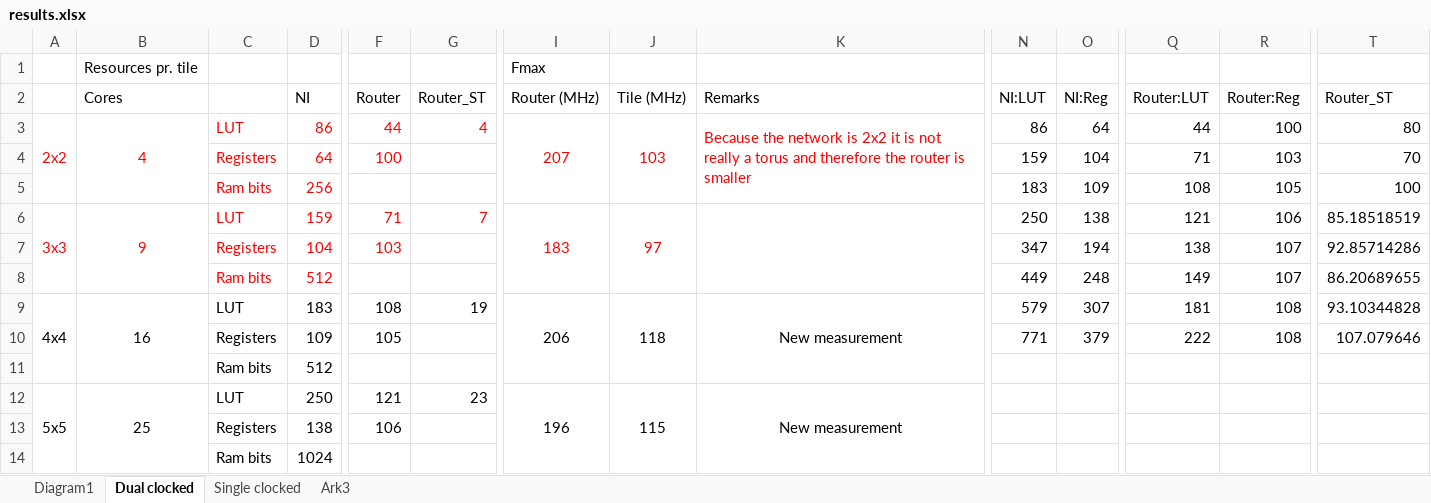
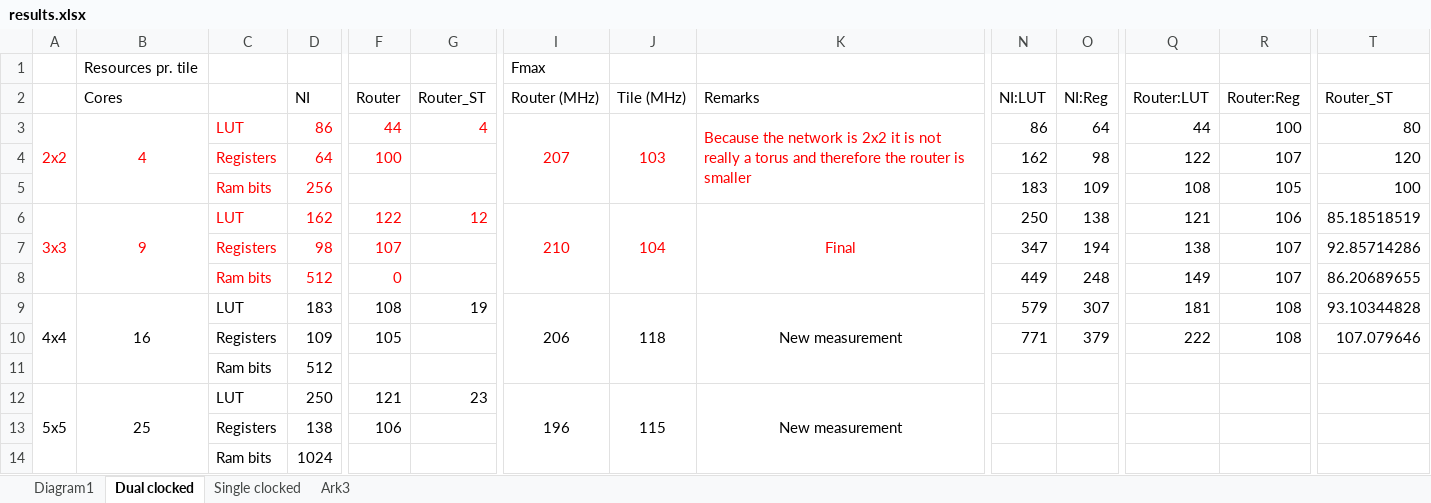
Before and after one commit to t-crest/s4noc, an Excel workbook: noc/results/results.xlsx, sheet Dual clocked, drawn as a sheet; only a part is shown, gaps mark what is left out; values as stored, in another font and other column widths than the file's, no borders; the diff names each change by its address in the sheet, - before the commit and + after, or states it on an @@ line.

Commit message:
Results updated.

```diff
--- a/noc/results/results.xlsx (sheet Dual clocked)
+++ b/noc/results/results.xlsx (sheet Dual clocked)
-N4 (NI:LUT): 159
+N4 (NI:LUT): 162
-O4 (NI:Reg): 104
+O4 (NI:Reg): 98
-Q4 (Router:LUT): 71
+Q4 (Router:LUT): 122
-R4 (Router:Reg): 103
+R4 (Router:Reg): 107
-T4 (Router_ST): 70
+T4 (Router_ST): 120
-D6 (NI): 159
+D6 (NI): 162
-F6 (Router): 71
+F6 (Router): 122
-G6 (Router_ST): 7
+G6 (Router_ST): 12
-I6 (Router (MHz)): 183
+I6 (Router (MHz)): 210
-J6 (Tile (MHz)): 97
+J6 (Tile (MHz)): 104
-K6 (Remarks): (empty)
+K6 (Remarks): Final
-D7 (NI): 104
+D7 (NI): 98
-F7 (Router): 103
+F7 (Router): 107
-F8 (Router): (empty)
+F8 (Router): 0
```
Also changed, not shown: sheet Single clocked, charts or pictures.
